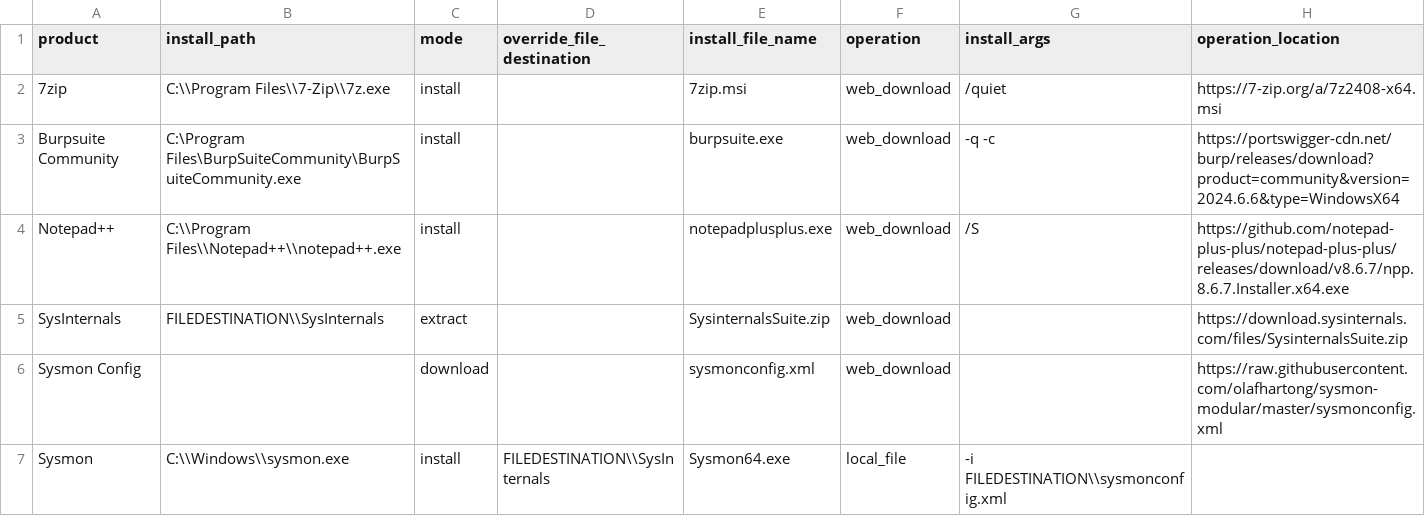
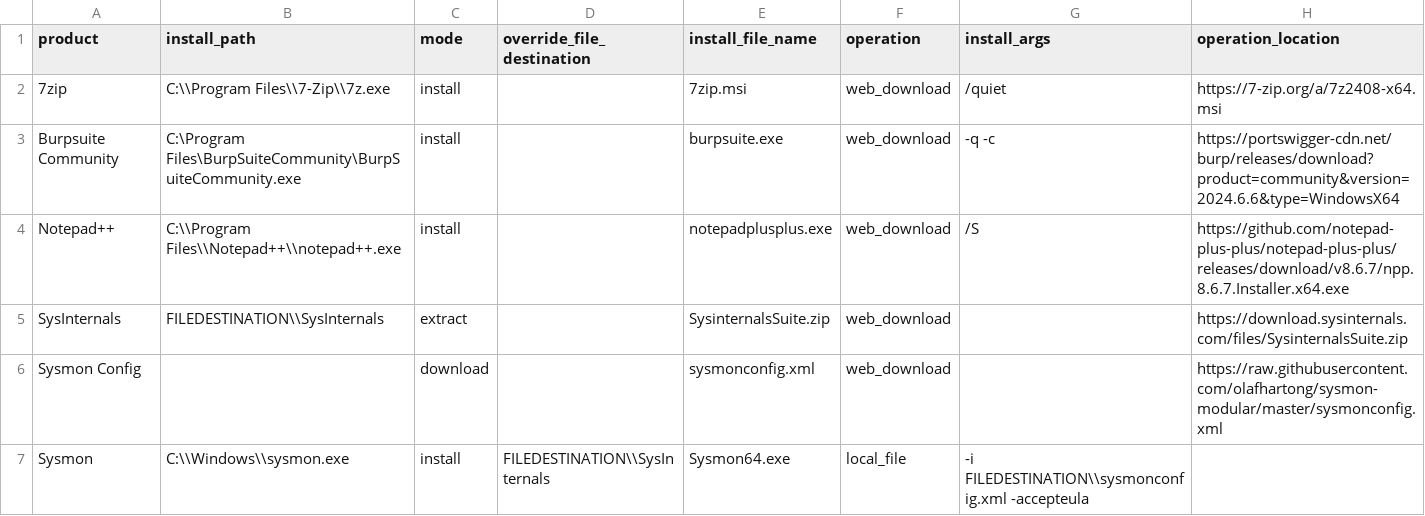
Before and after one commit to losttroll/azuresandbox, a CSV file: default_win10.csv, drawn as a sheet.

Commit message:
Update default_win10.csv

```diff
--- a/default_win10.csv
+++ b/default_win10.csv
@@ -6,2 +6,2 @@ SysInternals,FILEDESTINATION\\SysInternals,extract,,SysinternalsSuite.zip,web_do
 Sysmon Config,,download,,sysmonconfig.xml,web_download,,https://raw.githubusercontent.com/olafhartong/sysmon-modular/master/sysmonconfig.xml
-Sysmon,C:\\Windows\\sysmon.exe,install,FILEDESTINATION\\SysInternals,Sysmon64.exe,local_file, -i FILEDESTINATION\\sysmonconfig.xml,
+Sysmon,C:\\Windows\\sysmon.exe,install,FILEDESTINATION\\SysInternals,Sysmon64.exe,local_file, -i FILEDESTINATION\\sysmonconfig.xml -accepteula,
```
